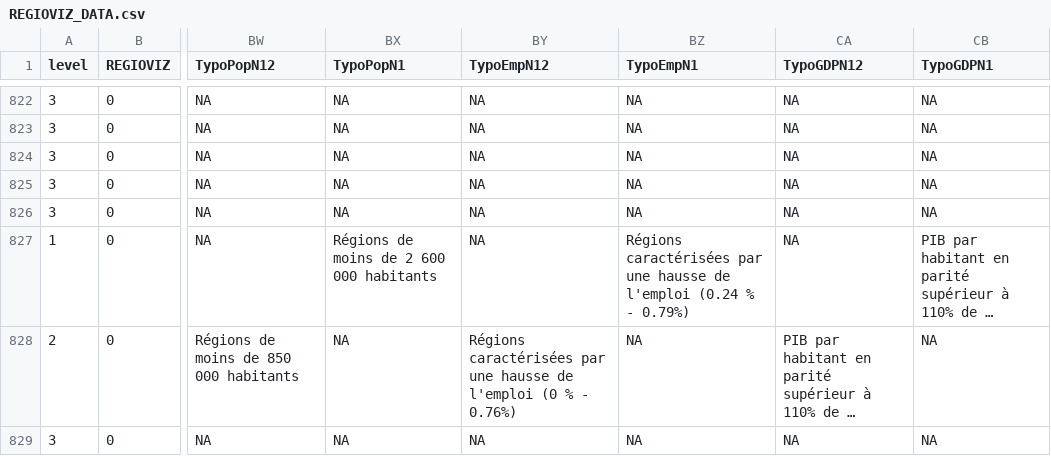
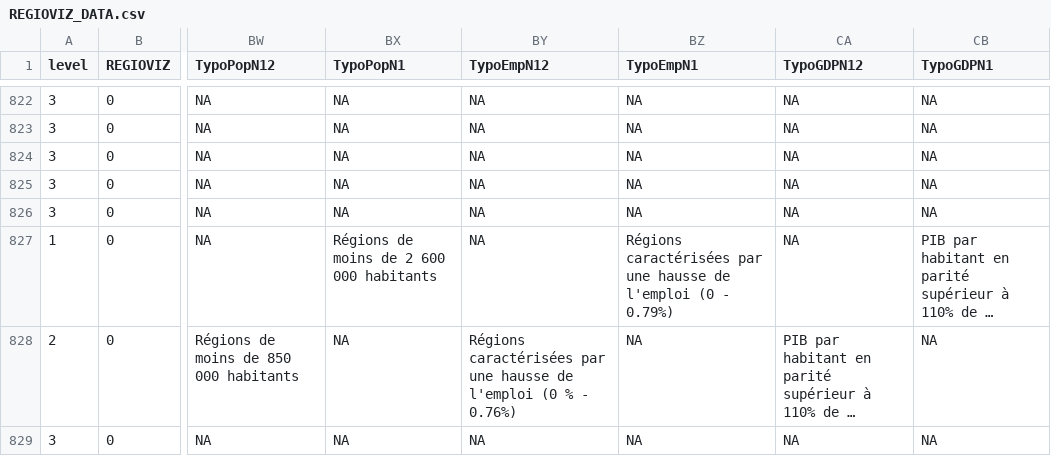
Before and after one commit to riatelab/regioviz, a CSV file: src/data/REGIOVIZ_DATA.csv, drawn as a sheet; only a part is shown, gaps mark what is left out; long unchanged cells end in …; the diff covers the shown part only; the diff names each change by its address in the sheet, - before the commit and + after, or states it on an @@ line.

```diff
--- a/src/data/REGIOVIZ_DATA.csv
+++ b/src/data/REGIOVIZ_DATA.csv
-BZ827 (TypoEmpN1): …de l'emploi (0.24 % - 0.79%)
+BZ827 (TypoEmpN1): …de l'emploi (0 - 0.79%)
```
Also changed, not shown: 1 removed row and 57 edited cells elsewhere in this file, build/data/REGIOVIZ_DATA.csv, build/data/indicateurs_meta.csv, 54 other files.
